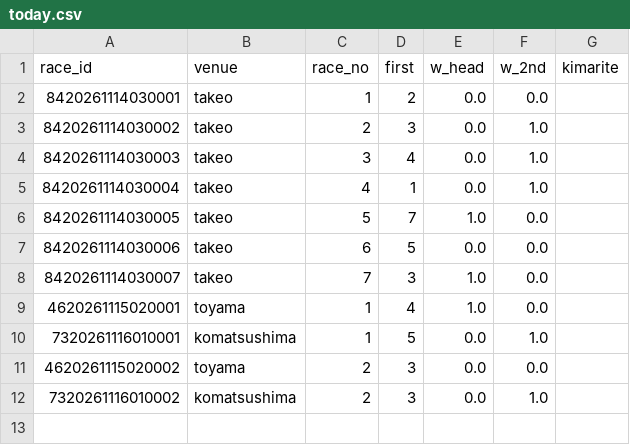
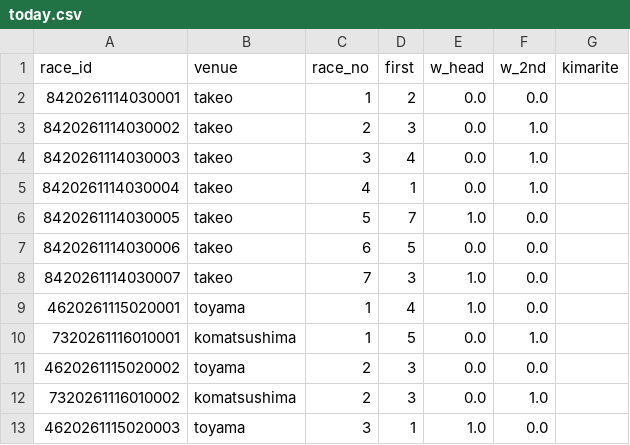
Before and after one commit to basebull120809-boop/keirin-ev, a CSV file: data/live/2026-11-16/today.csv, drawn as a sheet.

```diff
--- a/data/live/2026-11-16/today.csv
+++ b/data/live/2026-11-16/today.csv
@@ -12 +12,2 @@ race_id,venue,race_no,first,w_head,w_2nd,kimarite
 7320261116010002,komatsushima,2,3,0.0,1.0,
+4620261115020003,toyama,3,1,1.0,0.0,
```
Also changed, not shown: data/live/2026-11-16/results.csv, 2 other files.
